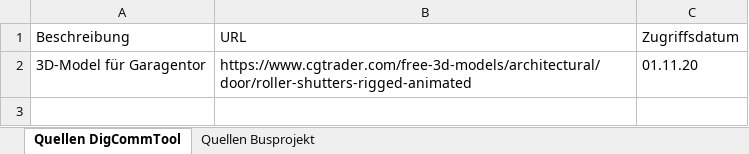
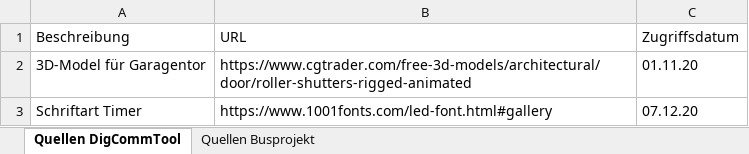
Before and after one commit to xShadowArmy/digital-commissioning-tool, an Excel workbook: Software/Quellen/Quellen Softwareprojekt.xlsx, sheet Quellen DigCommTool, drawn as a sheet; values as stored, in another font and other column widths than the file's, no borders; table styles not drawn; the diff names each change by its address in the sheet, - before the commit and + after, or states it on an @@ line.

Commit message:
Quellen und StringResourcen

```diff
--- a/Software/Quellen/Quellen Softwareprojekt.xlsx (sheet Quellen DigCommTool)
+++ b/Software/Quellen/Quellen Softwareprojekt.xlsx (sheet Quellen DigCommTool)
+row 3: Schriftart Timer | https://www.1001fonts.com/led-font.html#gallery | 07.12.20
```
Also changed, not shown: 1 other file.
